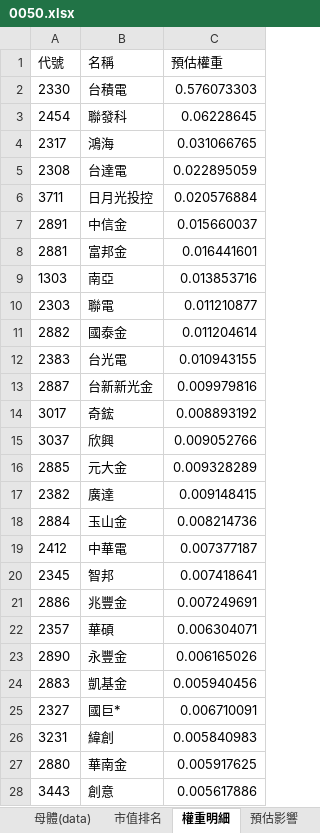
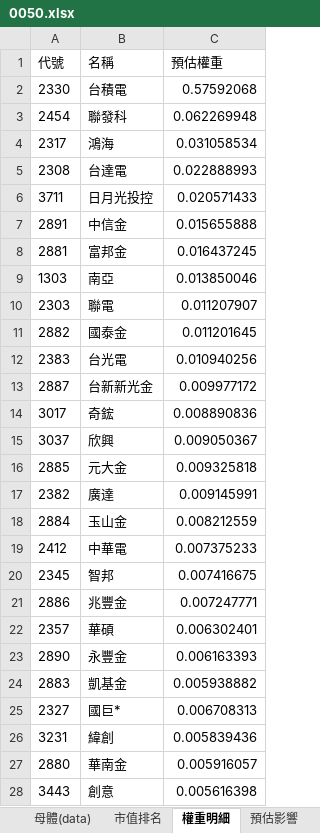
Before and after one commit to Jagon7/jagon-space-station, an Excel workbook: data/rebalance/pred/0050.xlsx, sheet 權重明細, drawn as a sheet; only a part is shown; values as stored, in another font and other column widths than the file's, no borders; the diff covers the shown part only; the diff names each change by its address in the sheet, - before the commit and + after, or states it on an @@ line.

```diff
--- a/data/rebalance/pred/0050.xlsx (sheet 權重明細)
+++ b/data/rebalance/pred/0050.xlsx (sheet 權重明細)
-C2 (預估權重): 0.576073303
+C2 (預估權重): 0.57592068
-C3 (預估權重): 0.06228645
+C3 (預估權重): 0.062269948
-C4 (預估權重): 0.031066765
+C4 (預估權重): 0.031058534
-C5 (預估權重): 0.022895059
+C5 (預估權重): 0.022888993
-C6 (預估權重): 0.020576884
+C6 (預估權重): 0.020571433
-C7 (預估權重): 0.015660037
+C7 (預估權重): 0.015655888
-C8 (預估權重): 0.016441601
+C8 (預估權重): 0.016437245
-C9 (預估權重): 0.013853716
+C9 (預估權重): 0.013850046
-C10 (預估權重): 0.011210877
+C10 (預估權重): 0.011207907
-C11 (預估權重): 0.011204614
+C11 (預估權重): 0.011201645
-C12 (預估權重): 0.010943155
+C12 (預估權重): 0.010940256
-C13 (預估權重): 0.009979816
+C13 (預估權重): 0.009977172
-C14 (預估權重): 0.008893192
+C14 (預估權重): 0.008890836
-C15 (預估權重): 0.009052766
+C15 (預估權重): 0.009050367
-C16 (預估權重): 0.009328289
+C16 (預估權重): 0.009325818
-C17 (預估權重): 0.009148415
+C17 (預估權重): 0.009145991
-C18 (預估權重): 0.008214736
+C18 (預估權重): 0.008212559
-C19 (預估權重): 0.007377187
+C19 (預估權重): 0.007375233
-C20 (預估權重): 0.007418641
+C20 (預估權重): 0.007416675
-C21 (預估權重): 0.007249691
+C21 (預估權重): 0.007247771
-C22 (預估權重): 0.006304071
+C22 (預估權重): 0.006302401
-C23 (預估權重): 0.006165026
+C23 (預估權重): 0.006163393
-C24 (預估權重): 0.005940456
+C24 (預估權重): 0.005938882
-C25 (預估權重): 0.006710091
+C25 (預估權重): 0.006708313
-C26 (預估權重): 0.005840983
+C26 (預估權重): 0.005839436
-C27 (預估權重): 0.005917625
+C27 (預估權重): 0.005916057
-C28 (預估權重): 0.005617886
+C28 (預估權重): 0.005616398
```
Also changed, not shown: 23 edited cells elsewhere in this sheet, sheet 權重, sheet 預估影響, sheet 市值排名, sheet 母體(data), data/rebalance/pred/0051.xlsx, data/rebalance/pred/0056.xlsx, 11 other files.
